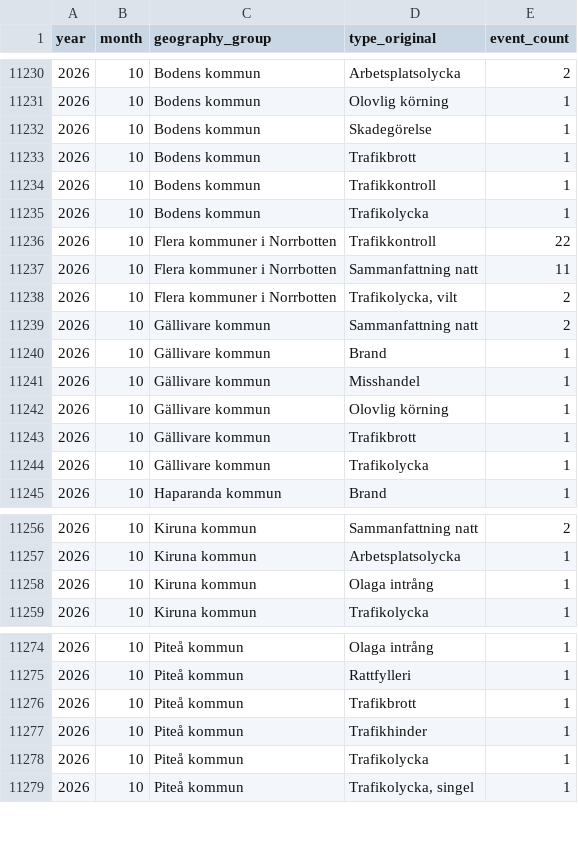
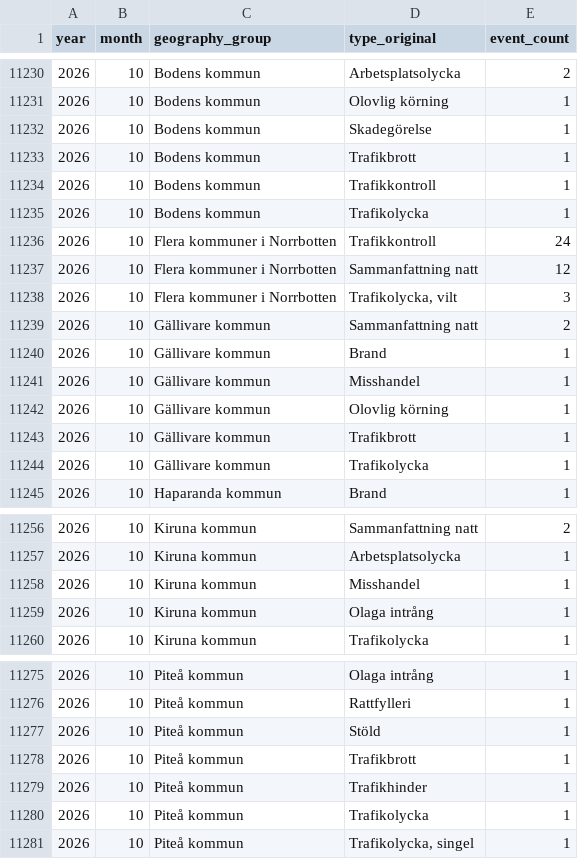
Before and after one commit to Lulea-statistik/Lulea-polishandelser, a CSV file: data/monthly_summary.csv, drawn as a sheet; only a part is shown, gaps mark what is left out.

```diff
--- a/data/monthly_summary.csv
+++ b/data/monthly_summary.csv
@@ -11235,5 +11235,5 @@ year,month,geography_group,type_original,event_count
 2026,10,Bodens kommun,Trafikolycka,1
-2026,10,Flera kommuner i Norrbotten,Trafikkontroll,22
-2026,10,Flera kommuner i Norrbotten,Sammanfattning natt,11
-2026,10,Flera kommuner i Norrbotten,"Trafikolycka,  vilt",2
+2026,10,Flera kommuner i Norrbotten,Trafikkontroll,24
+2026,10,Flera kommuner i Norrbotten,Sammanfattning natt,12
+2026,10,Flera kommuner i Norrbotten,"Trafikolycka,  vilt",3
 2026,10,Gällivare kommun,Sammanfattning natt,2
@@ -11257,2 +11257,3 @@ year,month,geography_group,type_original,event_count
 2026,10,Kiruna kommun,Arbetsplatsolycka,1
+2026,10,Kiruna kommun,Misshandel,1
 2026,10,Kiruna kommun,Olaga intrång,1
@@ -11275,2 +11276,3 @@ year,month,geography_group,type_original,event_count
 2026,10,Piteå kommun,Rattfylleri,1
+2026,10,Piteå kommun,Stöld,1
 2026,10,Piteå kommun,Trafikbrott,1
```
Also changed, not shown: data/theft_object_mentions.csv, data/weekday_period_calendar.csv, 26 other files.
